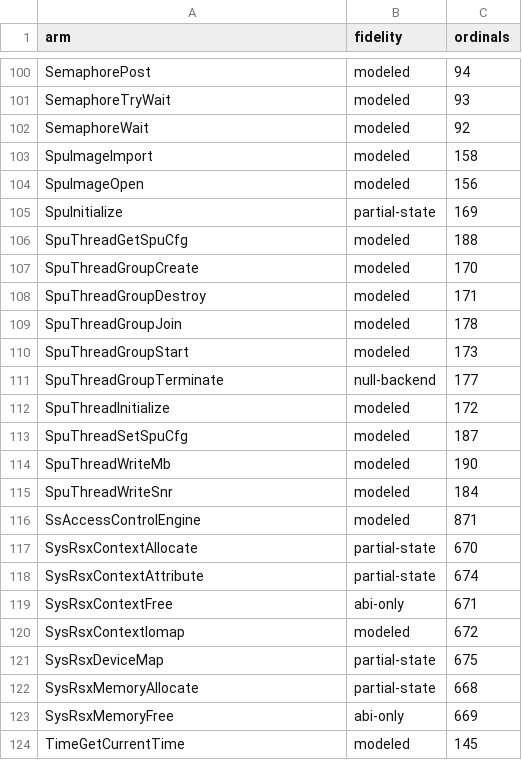
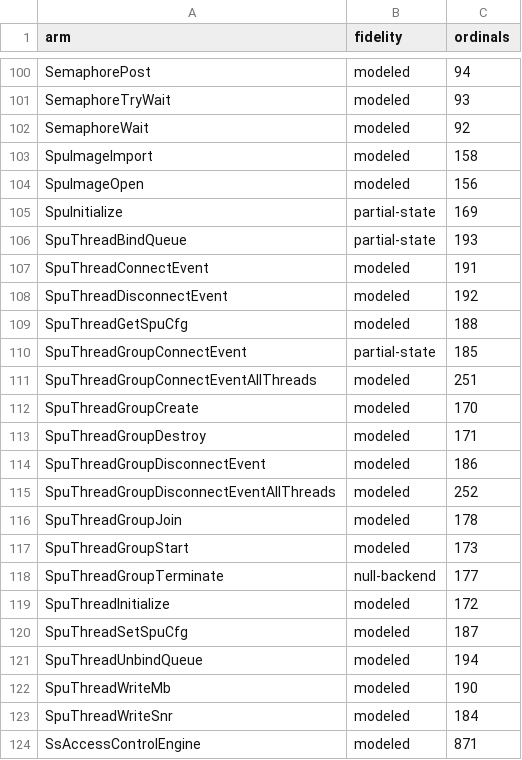
Before and after one commit to RoyalAce22/CellGov, a TSV file: docs/lv2/tables/arm.tsv, drawn as a sheet; only a part is shown, gaps mark what is left out; the shorter side is filled out with more unchanged rows; the diff names each change by its address in the sheet, - before the commit and + after, or states it on an @@ line.

```diff
--- a/docs/lv2/tables/arm.tsv
+++ b/docs/lv2/tables/arm.tsv
+row 106: SpuThreadBindQueue | partial-state | 193
+row 107: SpuThreadConnectEvent | modeled | 191
+row 108: SpuThreadDisconnectEvent | modeled | 192
+row 110: SpuThreadGroupConnectEvent | partial-state | 185
+row 111: SpuThreadGroupConnectEventAllThreads | modeled | 251
+row 114: SpuThreadGroupDisconnectEvent | modeled | 186
+row 115: SpuThreadGroupDisconnectEventAllThreads | modeled | 252
+row 121: SpuThreadUnbindQueue | modeled | 194
```
Also changed, not shown: docs/lv2/tables/behavior.tsv, docs/lv2/tables/name.tsv, 21 other files.
